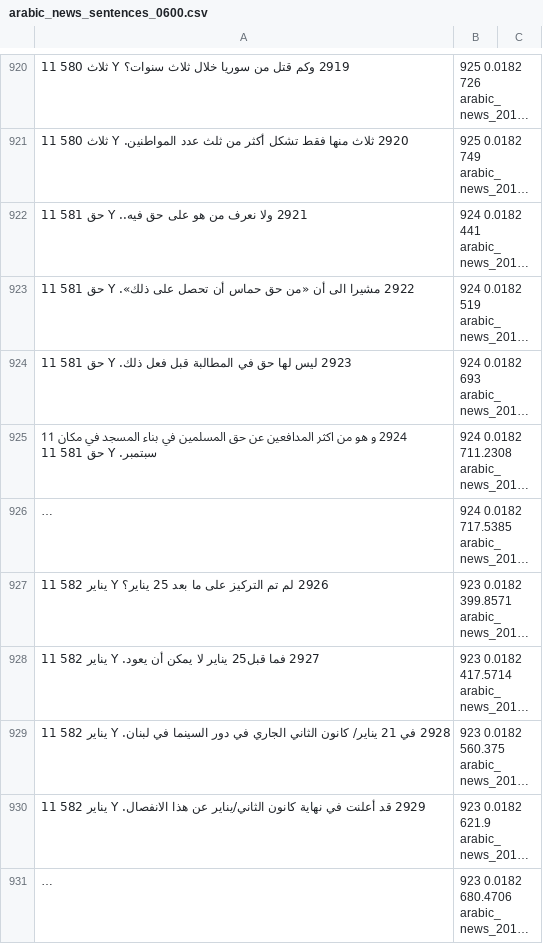
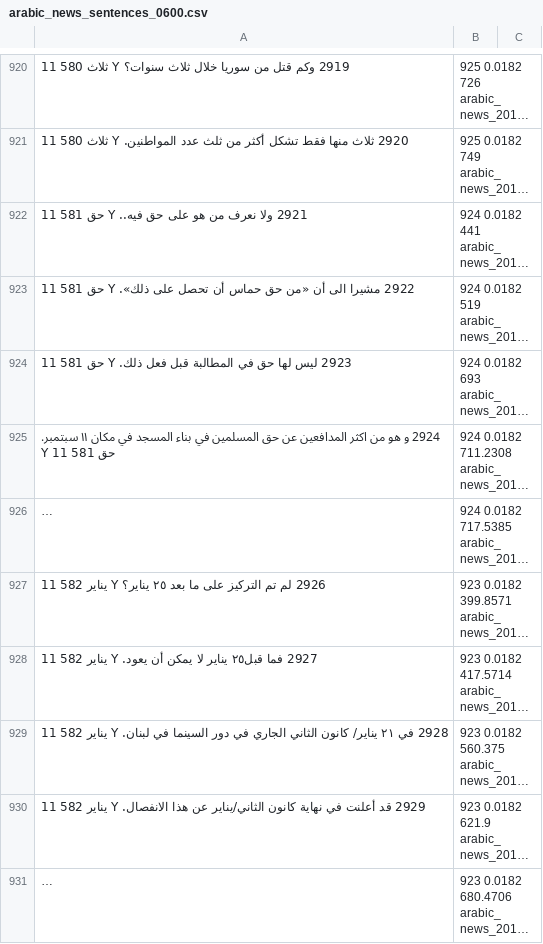
Before and after one commit to Zabaan/zabaan.github.io, a CSV file: data/arabic/arabic_news/arabic_news_sentences_0600.csv, drawn as a sheet; only a part is shown, gaps mark what is left out; long unchanged cells end in …; the diff covers the shown part only; the diff names each change by its address in the sheet, - before the commit and + after, or states it on an @@ line.

```diff
--- a/data/arabic/arabic_news/arabic_news_sentences_0600.csv
+++ b/data/arabic/arabic_news/arabic_news_sentences_0600.csv
-A925: …في مكان 11 سبتمبر. Y…
+A925: …في مكان ١١ سبتمبر. Y…
-A927: …ما بعد 25 يناير؟ Y…
+A927: …ما بعد ٢٥ يناير؟ Y…
-A928: 2927 فما قبل25 يناير لا…
+A928: 2927 فما قبل٢٥ يناير لا…
-A929: 2928 في 21 يناير/ كانون…
+A929: 2928 في ٢١ يناير/ كانون…
```
Also changed, not shown: 137 edited cells elsewhere in this file, data/arabic/arabic_news/arabic_news_sentences_0200.csv, data/arabic/arabic_news/arabic_news_sentences_1400.csv, 24 other files.
